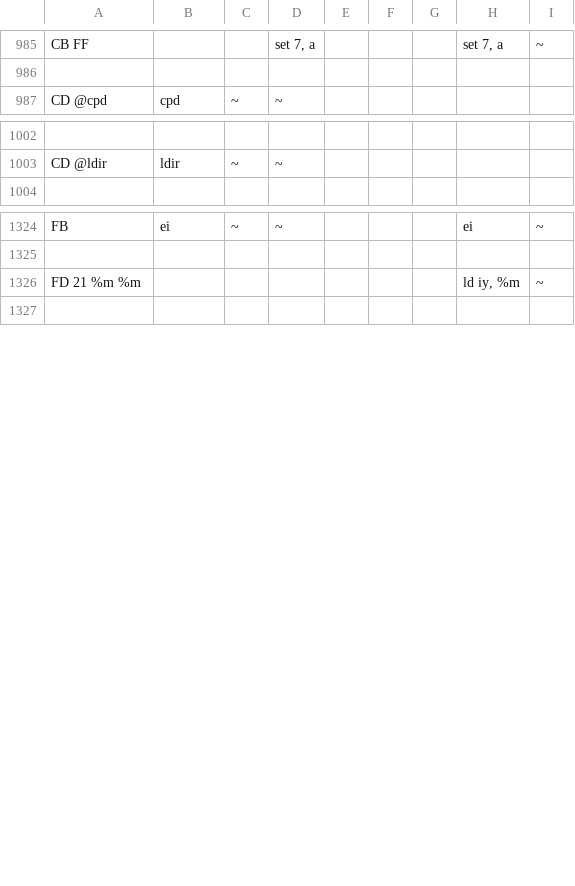
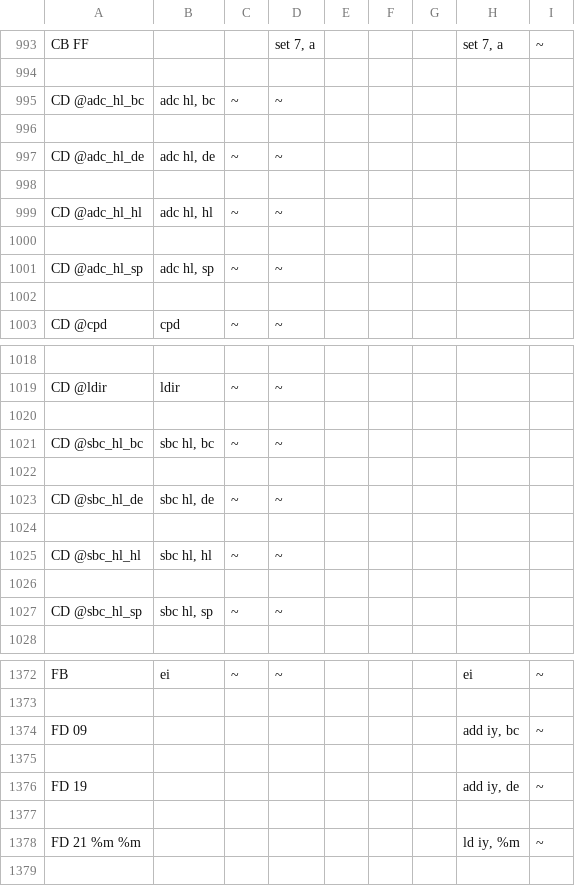
Before and after one commit to z88dk/z88dk, a CSV file: src/z80asm/dev/cpu2/opcodes_by_bytes.csv, drawn as a sheet; only a part is shown, gaps mark what is left out; the diff covers the shown part only; the diff names each change by its address in the sheet, - before the commit and + after, or states it on an @@ line.

```diff
--- a/src/z80asm/dev/cpu2/opcodes_by_bytes.csv
+++ b/src/z80asm/dev/cpu2/opcodes_by_bytes.csv
+row 995: CD @adc_hl_bc | adc hl, bc | ~ | ~
+row 996: (empty)
+row 997: CD @adc_hl_de | adc hl, de | ~ | ~
+row 998: (empty)
+row 999: CD @adc_hl_hl | adc hl, hl | ~ | ~
+row 1000: (empty)
+row 1001: CD @adc_hl_sp | adc hl, sp | ~ | ~
+row 1002: (empty)
+row 1020: (empty)
+row 1021: CD @sbc_hl_bc | sbc hl, bc | ~ | ~
+row 1022: (empty)
+row 1023: CD @sbc_hl_de | sbc hl, de | ~ | ~
+row 1024: (empty)
+row 1025: CD @sbc_hl_hl | sbc hl, hl | ~ | ~
+row 1026: (empty)
+row 1027: CD @sbc_hl_sp | sbc hl, sp | ~ | ~
+row 1374: FD 09 |  |  |  |  |  |  | add iy, bc | ~
+row 1375: (empty)
+row 1376: FD 19 |  |  |  |  |  |  | add iy, de | ~
+row 1377: (empty)
```
Also changed, not shown: 36 added rows and 2 edited cells elsewhere in this file, src/z80asm/dev/cpu2/opcodes.csv, 47 other files.
